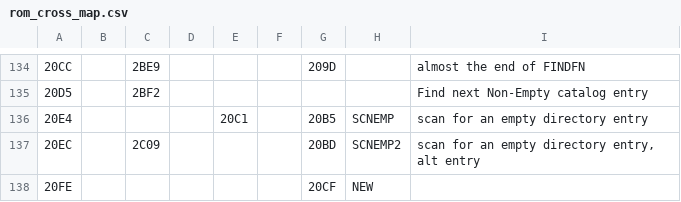
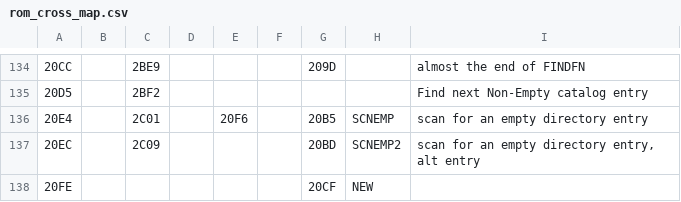
Before and after one commit to bkw777/m100_dev, a CSV file: rom_cross_map.csv, drawn as a sheet; only a part is shown, gaps mark what is left out.

```diff
--- a/rom_cross_map.csv
+++ b/rom_cross_map.csv
@@ -135,3 +135,3 @@
 20D5,,2BF2,,,,,,Find next Non-Empty catalog entry
-20E4,,,,20C1,,20B5,SCNEMP,scan for an empty directory entry
+20E4,,2C01,,20F6,,20B5,SCNEMP,scan for an empty directory entry
 20EC,,2C09,,,,20BD,SCNEMP2,"scan for an empty directory entry, alt entry"
```
Also changed, not shown: 1 other file.
